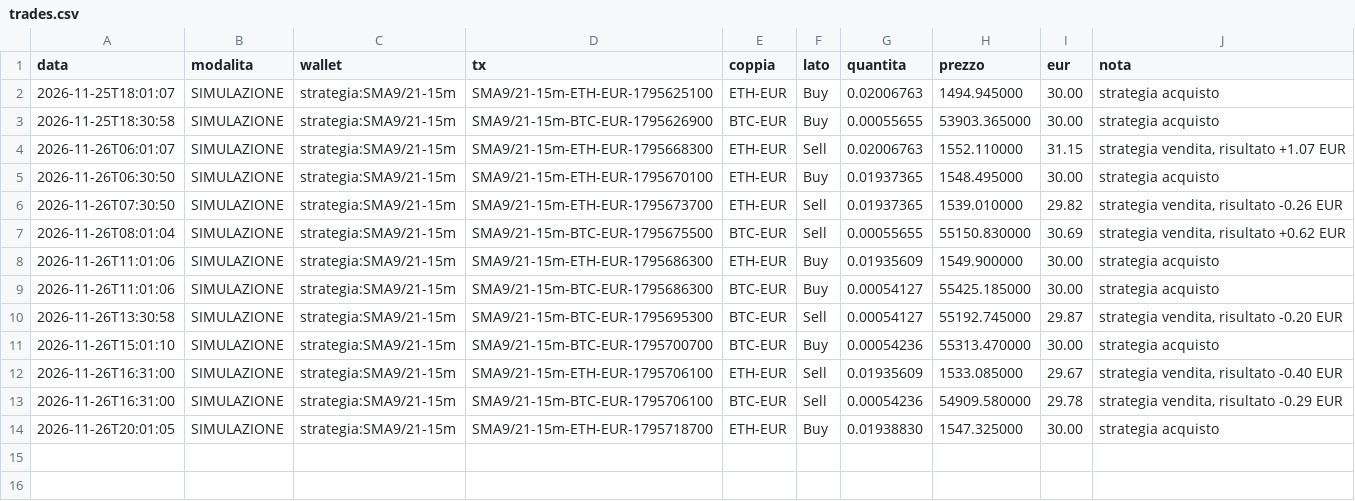
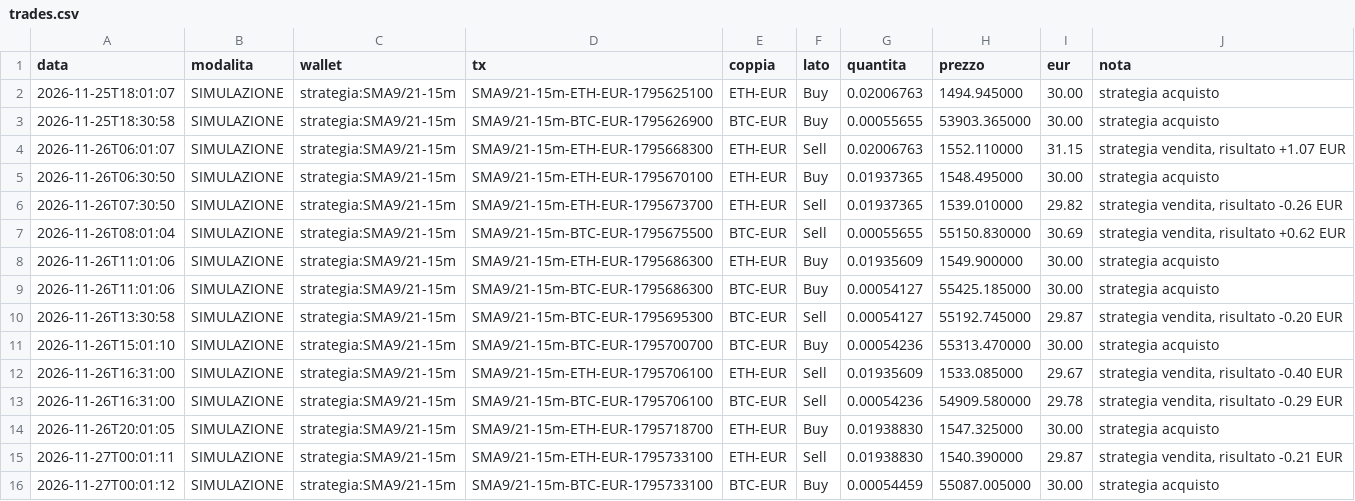
Before and after one commit to GGSUP1/copybot-bitpanda, a CSV file: trades.csv, drawn as a sheet.

```diff
--- a/trades.csv
+++ b/trades.csv
@@ -14 +14,3 @@ data,modalita,wallet,tx,coppia,lato,quantita,prezzo,eur,nota
 2026-11-26T20:01:05,SIMULAZIONE,strategia:SMA9/21-15m,SMA9/21-15m-ETH-EUR-1795718700,ETH-EUR,Buy,0.01938830,1547.325000,30.00,strategia acquisto
+2026-11-27T00:01:11,SIMULAZIONE,strategia:SMA9/21-15m,SMA9/21-15m-ETH-EUR-1795733100,ETH-EUR,Sell,0.01938830,1540.390000,29.87,"strategia vendita, risultato -0.21 EUR"
+2026-11-27T00:01:12,SIMULAZIONE,strategia:SMA9/21-15m,SMA9/21-15m-BTC-EUR-1795733100,BTC-EUR,Buy,0.00054459,55087.005000,30.00,strategia acquisto
```
Also changed, not shown: 2 other files.
